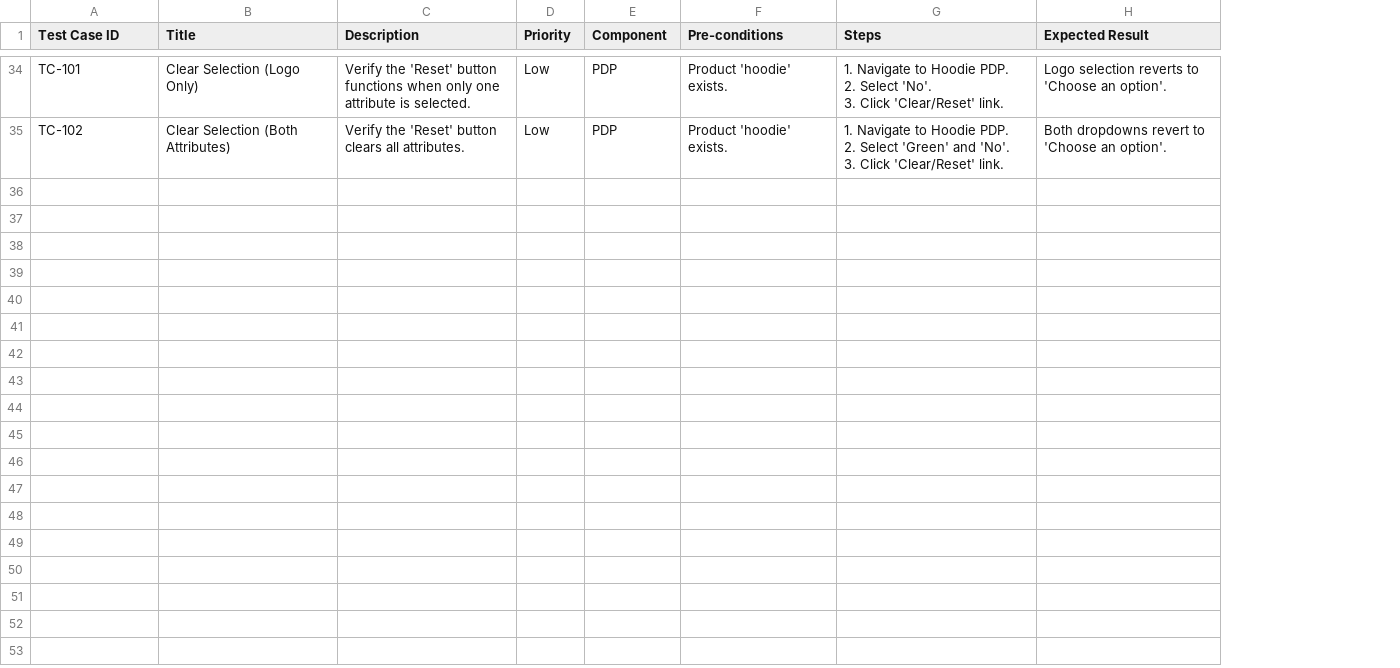
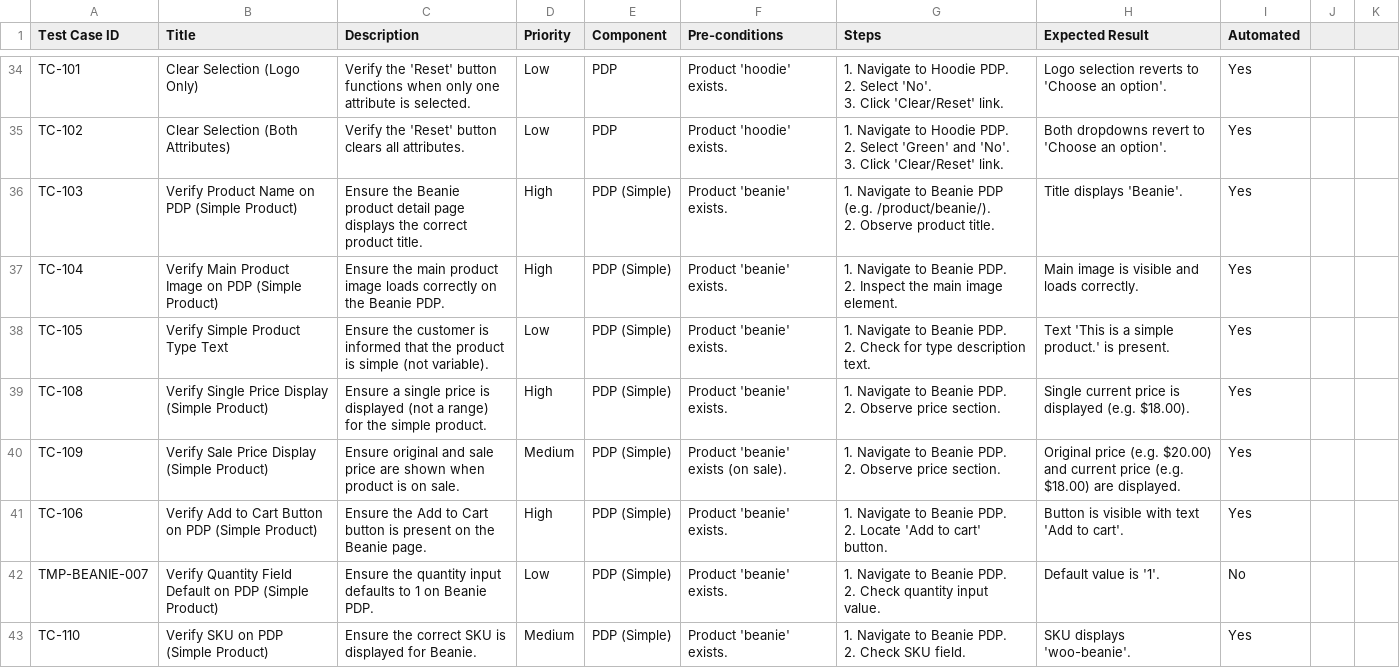
Before and after one commit to supersqa1/selenium-python-ai-course, a CSV file: test_cases_frontend.csv, drawn as a sheet; only a part is shown, gaps mark what is left out; ↵ is a line break in a cell; the diff covers the shown part only; the diff names each change by its address in the sheet, - before the commit and + after, or states it on an @@ line.

Commit message:
Add Beanie simple product PDP tests (TC-103 to TC-112)
- Add test_simple_product_pdp_beanie.py: 10 tests for Beanie PDP (product name,
  main image, simple product type, add-to-cart button, single/sale price,
  SKU, category, description, add to cart flow)
- api_helpers: add get_product_by_slug(), update_product() for API-driven setup
- ProductPage: add get_displayed_product_description_full() for full description
- ProductPageLocators: ADD_TO_CART_BUTTON use form.cart for simple and variable
- conftest: add UTF-8 encoding for emoji in error messages
- test_cases_frontend.csv: add Automated column, TC-103–TC-112, TMP-BEANIE rows

```diff
--- a/test_cases_frontend.csv
+++ b/test_cases_frontend.csv
+column I (Automated), rows 34-35: Yes | Yes
+column J, empty
+column K, empty
+row 36: TC-103 | Verify Product Name on PDP (Simple Product) | Ensure the Beanie product detail page displays the correct product title. | High | PDP (Simple) | Product 'beanie' exists. | 1. Navigate to Beanie PDP (e.g. /product/beanie/). ↵ 2. Observe product title. | Title displays 'Beanie'. | Yes
+row 37: TC-104 | Verify Main Product Image on PDP (Simple Product) | Ensure the main product image loads correctly on the Beanie PDP. | High | PDP (Simple) | Product 'beanie' exists. | 1. Navigate to Beanie PDP. ↵ 2. Inspect the main image element. | Main image is visible and loads correctly. | Yes
+row 38: TC-105 | Verify Simple Product Type Text | Ensure the customer is informed that the product is simple (not variable). | Low | PDP (Simple) | Product 'beanie' exists. | 1. Navigate to Beanie PDP. ↵ 2. Check for type description text. | Text 'This is a simple product.' is present. | Yes
+row 39: TC-108 | Verify Single Price Display (Simple Product) | Ensure a single price is displayed (not a range) for the simple product. | High | PDP (Simple) | Product 'beanie' exists. | 1. Navigate to Beanie PDP. ↵ 2. Observe price section. | Single current price is displayed (e.g. $18.00). | Yes
+row 40: TC-109 | Verify Sale Price Display (Simple Product) | Ensure original and sale price are shown when product is on sale. | Medium | PDP (Simple) | Product 'beanie' exists (on sale). | 1. Navigate to Beanie PDP. ↵ 2. Observe price section. | Original price (e.g. $20.00) and current price (e.g. $18.00) are displayed. | Yes
+row 41: TC-106 | Verify Add to Cart Button on PDP (Simple Product) | Ensure the Add to Cart button is present on the Beanie page. | High | PDP (Simple) | Product 'beanie' exists. | 1. Navigate to Beanie PDP. ↵ 2. Locate 'Add to cart' button. | Button is visible with text 'Add to cart'. | Yes
+row 42: TMP-BEANIE-007 | Verify Quantity Field Default on PDP (Simple Product) | Ensure the quantity input defaults to 1 on Beanie PDP. | Low | PDP (Simple) | Product 'beanie' exists. | 1. Navigate to Beanie PDP. ↵ 2. Check quantity input value. | Default value is '1'. | No
+row 43: TC-110 | Verify SKU on PDP (Simple Product) | Ensure the correct SKU is displayed for Beanie. | Medium | PDP (Simple) | Product 'beanie' exists. | 1. Navigate to Beanie PDP. ↵ 2. Check SKU field. | SKU displays 'woo-beanie'. | Yes
```
Also changed, not shown: 7 added rows elsewhere in this file, 5 other files.
